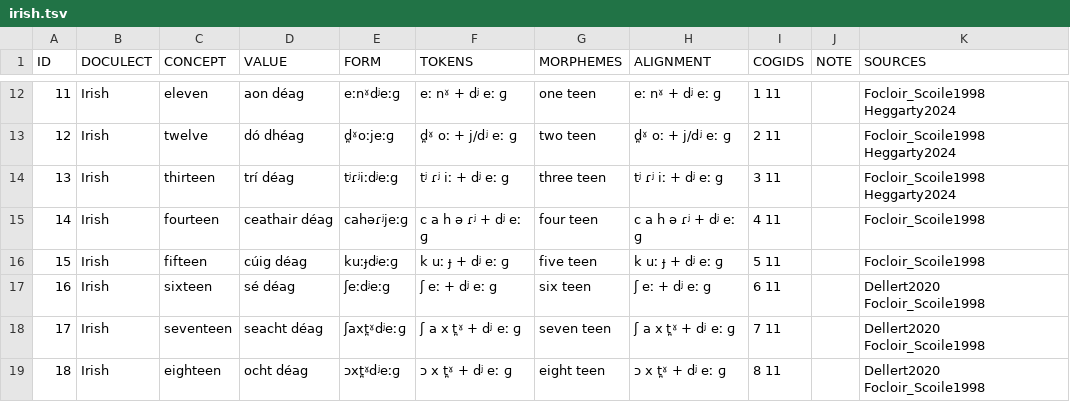
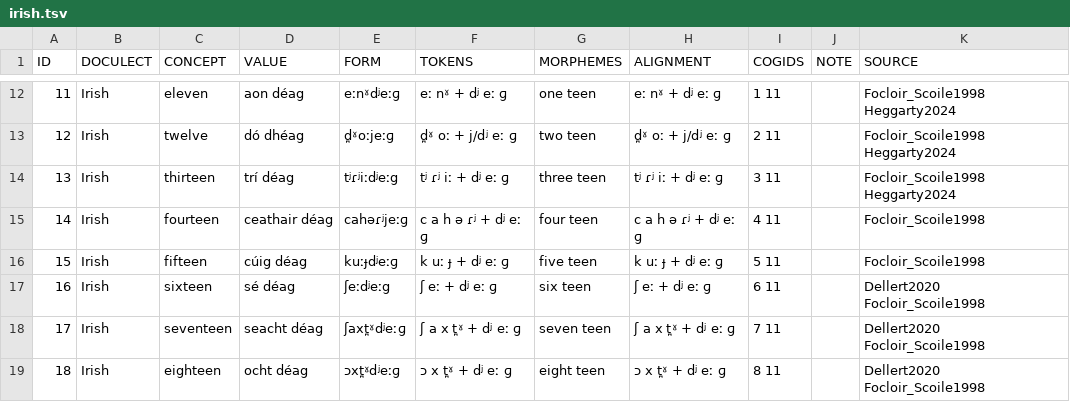
Before and after one commit to numeralbank/cosinus, a TSV file: raw/done/irish.tsv, drawn as a sheet; only a part is shown, gaps mark what is left out; the diff names each change by its address in the sheet, - before the commit and + after, or states it on an @@ line.

```diff
--- a/raw/done/irish.tsv
+++ b/raw/done/irish.tsv
-K1: SOURCES
+K1: SOURCE
-F14 (TOKENS): tʲ ɾʲ iː + dʲ eː g
+F14 (TOKENS): tʲ ɾʲ iː + dʲ eː ɡ
-H14 (ALIGNMENT): tʲ ɾʲ iː + dʲ eː g
+H14 (ALIGNMENT): tʲ ɾʲ iː + dʲ eː ɡ
-F17 (TOKENS): ʃ eː + dʲ eː g
+F17 (TOKENS): ʃ eː + dʲ eː ɡ
-H17 (ALIGNMENT): ʃ eː + dʲ eː g
+H17 (ALIGNMENT): ʃ eː + dʲ eː ɡ
```
Also changed, not shown: raw/done/aymara.tsv, raw/done/german.tsv, 4 other files.
